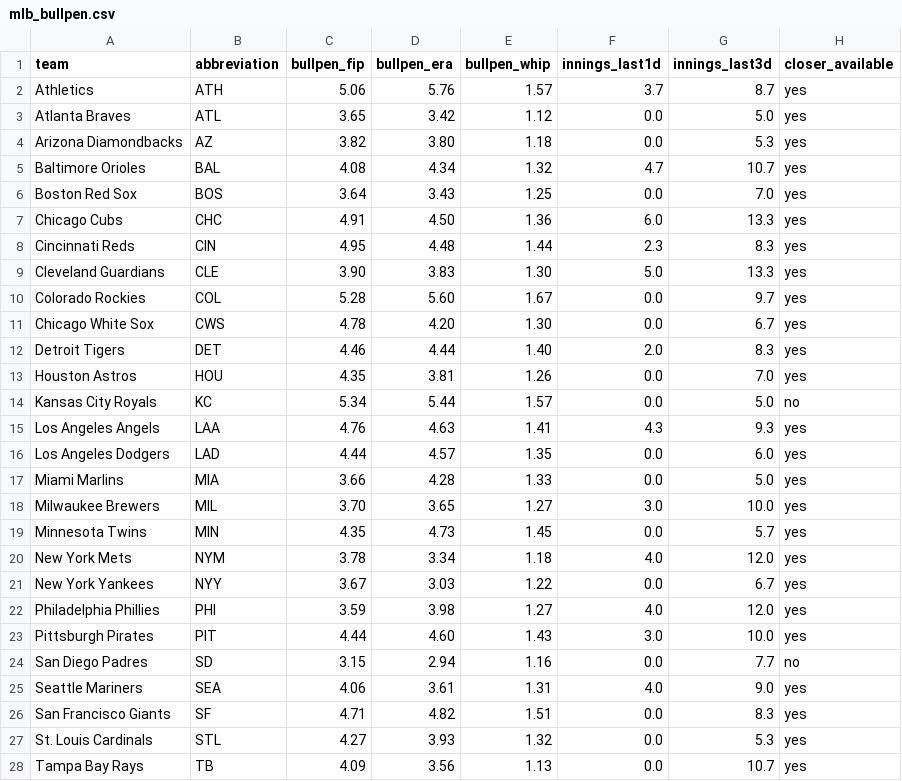
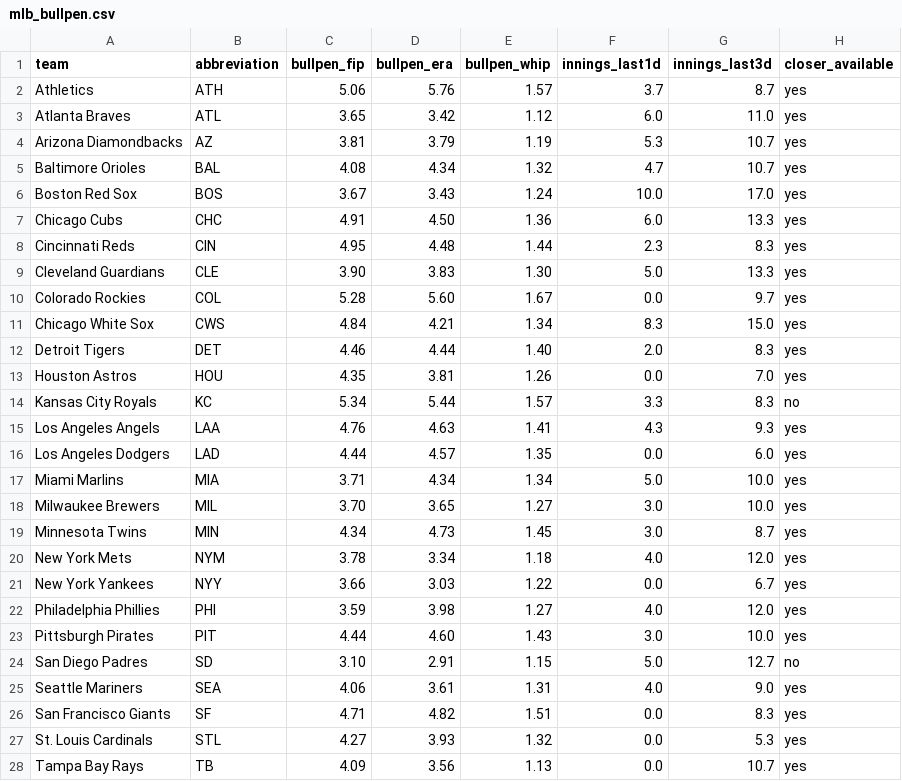
Before and after one commit to ceddto100/Kelly-s-Criterion-calculator, a CSV file: frontend/public/stats/mlb/mlb_bullpen.csv, drawn as a sheet; only a part is shown; the diff covers the shown part only.

```diff
--- a/frontend/public/stats/mlb/mlb_bullpen.csv
+++ b/frontend/public/stats/mlb/mlb_bullpen.csv
@@ -2,6 +2,6 @@
 "Athletics","ATH","5.06","5.76","1.57","3.7","8.7","yes"
-"Atlanta Braves","ATL","3.65","3.42","1.12","0.0","5.0","yes"
-"Arizona Diamondbacks","AZ","3.82","3.80","1.18","0.0","5.3","yes"
+"Atlanta Braves","ATL","3.65","3.42","1.12","6.0","11.0","yes"
+"Arizona Diamondbacks","AZ","3.81","3.79","1.19","5.3","10.7","yes"
 "Baltimore Orioles","BAL","4.08","4.34","1.32","4.7","10.7","yes"
-"Boston Red Sox","BOS","3.64","3.43","1.25","0.0","7.0","yes"
+"Boston Red Sox","BOS","3.67","3.43","1.24","10.0","17.0","yes"
 "Chicago Cubs","CHC","4.91","4.50","1.36","6.0","13.3","yes"
@@ -10,16 +10,16 @@
 "Colorado Rockies","COL","5.28","5.60","1.67","0.0","9.7","yes"
-"Chicago White Sox","CWS","4.78","4.20","1.30","0.0","6.7","yes"
+"Chicago White Sox","CWS","4.84","4.21","1.34","8.3","15.0","yes"
 "Detroit Tigers","DET","4.46","4.44","1.40","2.0","8.3","yes"
 "Houston Astros","HOU","4.35","3.81","1.26","0.0","7.0","yes"
-"Kansas City Royals","KC","5.34","5.44","1.57","0.0","5.0","no"
+"Kansas City Royals","KC","5.34","5.44","1.57","3.3","8.3","no"
 "Los Angeles Angels","LAA","4.76","4.63","1.41","4.3","9.3","yes"
 "Los Angeles Dodgers","LAD","4.44","4.57","1.35","0.0","6.0","yes"
-"Miami Marlins","MIA","3.66","4.28","1.33","0.0","5.0","yes"
+"Miami Marlins","MIA","3.71","4.34","1.34","5.0","10.0","yes"
 "Milwaukee Brewers","MIL","3.70","3.65","1.27","3.0","10.0","yes"
-"Minnesota Twins","MIN","4.35","4.73","1.45","0.0","5.7","yes"
+"Minnesota Twins","MIN","4.34","4.73","1.45","3.0","8.7","yes"
 "New York Mets","NYM","3.78","3.34","1.18","4.0","12.0","yes"
-"New York Yankees","NYY","3.67","3.03","1.22","0.0","6.7","yes"
+"New York Yankees","NYY","3.66","3.03","1.22","0.0","6.7","yes"
 "Philadelphia Phillies","PHI","3.59","3.98","1.27","4.0","12.0","yes"
 "Pittsburgh Pirates","PIT","4.44","4.60","1.43","3.0","10.0","yes"
-"San Diego Padres","SD","3.15","2.94","1.16","0.0","7.7","no"
+"San Diego Padres","SD","3.10","2.91","1.15","5.0","12.7","no"
 "Seattle Mariners","SEA","4.06","3.61","1.31","4.0","9.0","yes"
```
Also changed, not shown: 1 edited cell elsewhere in this file, frontend/public/stats/mlb/mlb_slate.csv, frontend/public/stats/mlb/mlb_starters.csv, 3 other files.
